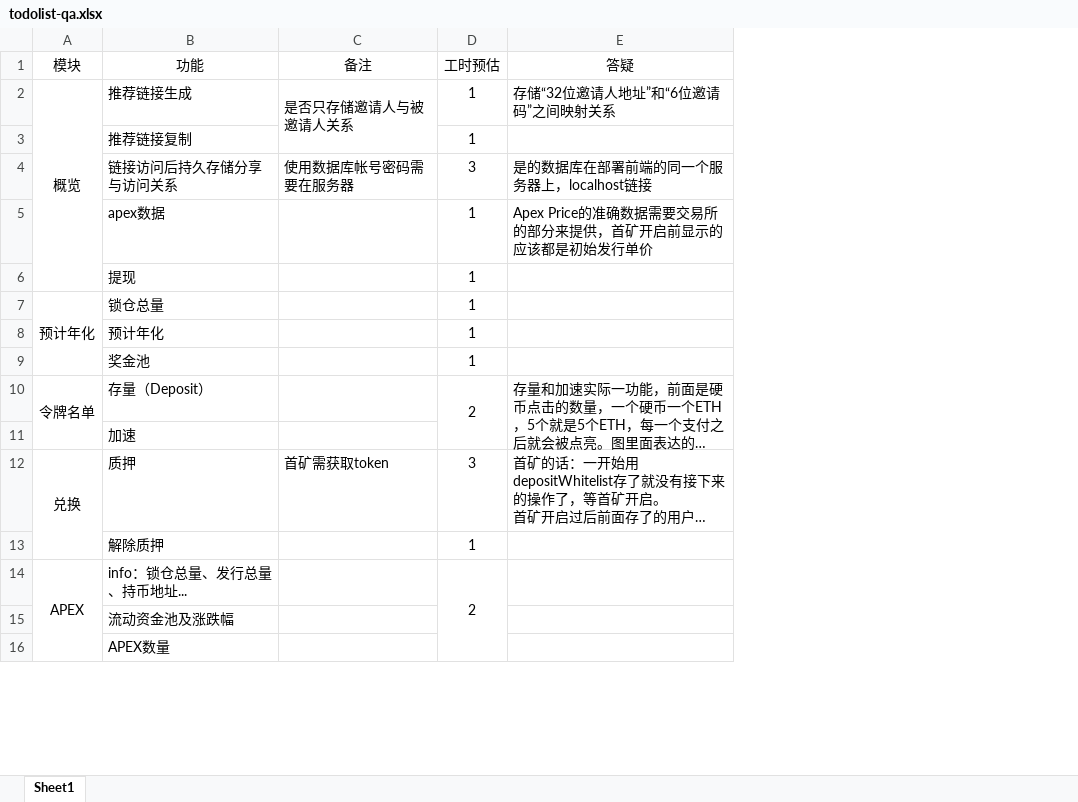
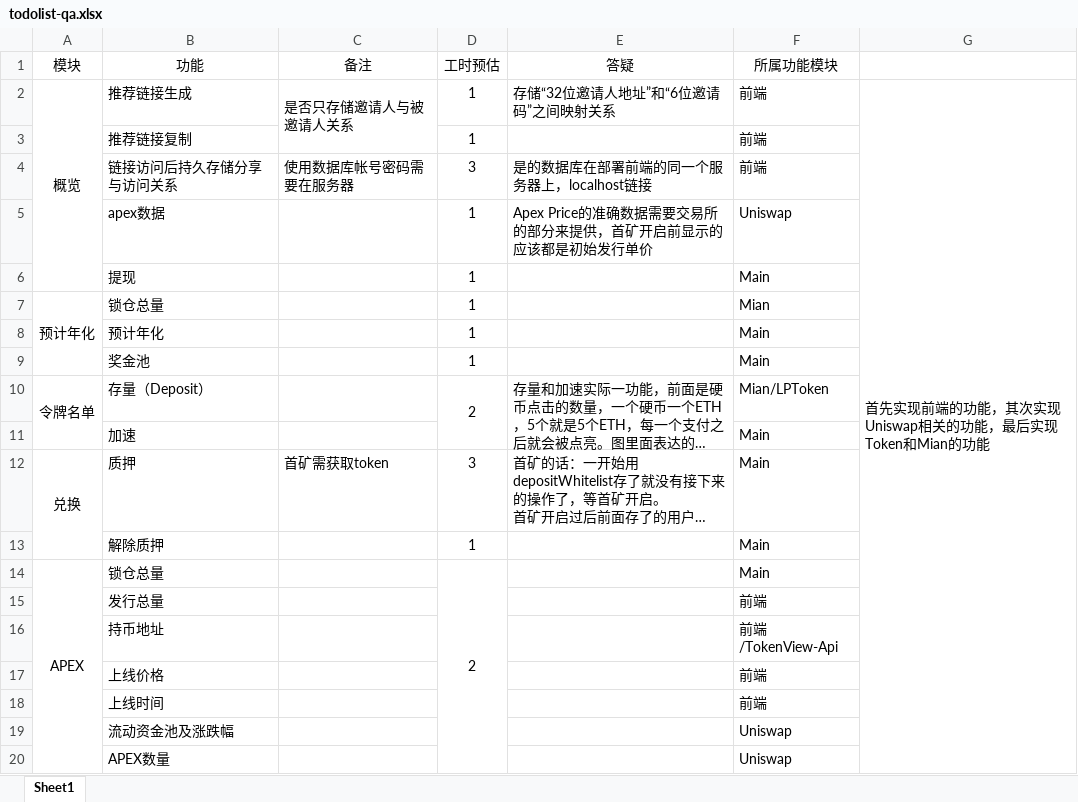
Before and after one commit to CoinXu/apex, an Excel workbook: todolist-qa.xlsx, sheet Sheet1, drawn as a sheet; only a part is shown; long unchanged cells end in …; values as stored, in another font and other column widths than the file's, no borders; the diff names each change by its address in the sheet, - before the commit and + after, or states it on an @@ line.

```diff
--- a/todolist-qa.xlsx (sheet Sheet1)
+++ b/todolist-qa.xlsx (sheet Sheet1)
+column F (所属功能模块), rows 2-14: 前端 | 前端 | 前端 | Uniswap | Main | Mian | Main | Main | Mian/LPToken | Main | Main | Main | Main; rows 19-20: Uniswap | Uniswap
+column G, row 2: 首先实现前端的功能，其次实现Uniswap相关的功能，最后实现Token和Mian的功能
-B14 (功能): info：锁仓总量、发行总量、持币地址...
+B14 (功能): 锁仓总量
+row 15:  | 发行总量 |  |  |  | 前端
+row 16:  | 持币地址 |  |  |  | 前端/TokenView-Api
+row 17:  | 上线价格 |  |  |  | 前端
+row 18:  | 上线时间 |  |  |  | 前端
```
Also changed, not shown: 14 other files.
